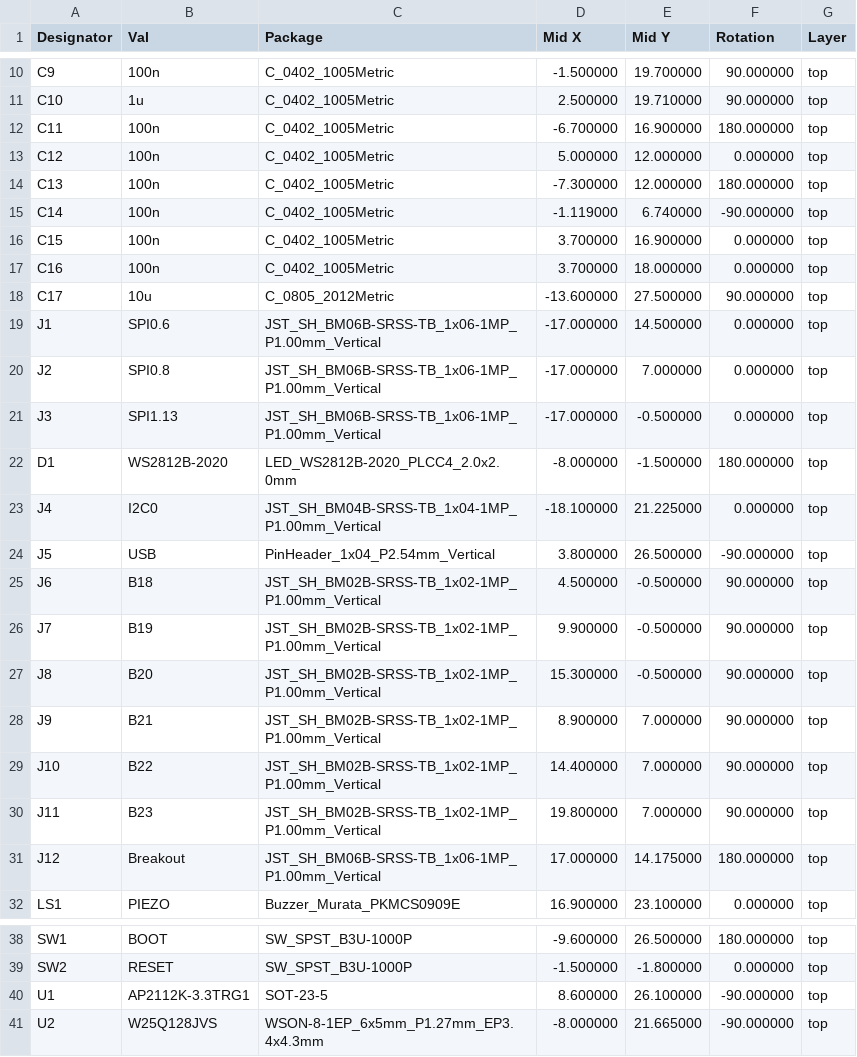
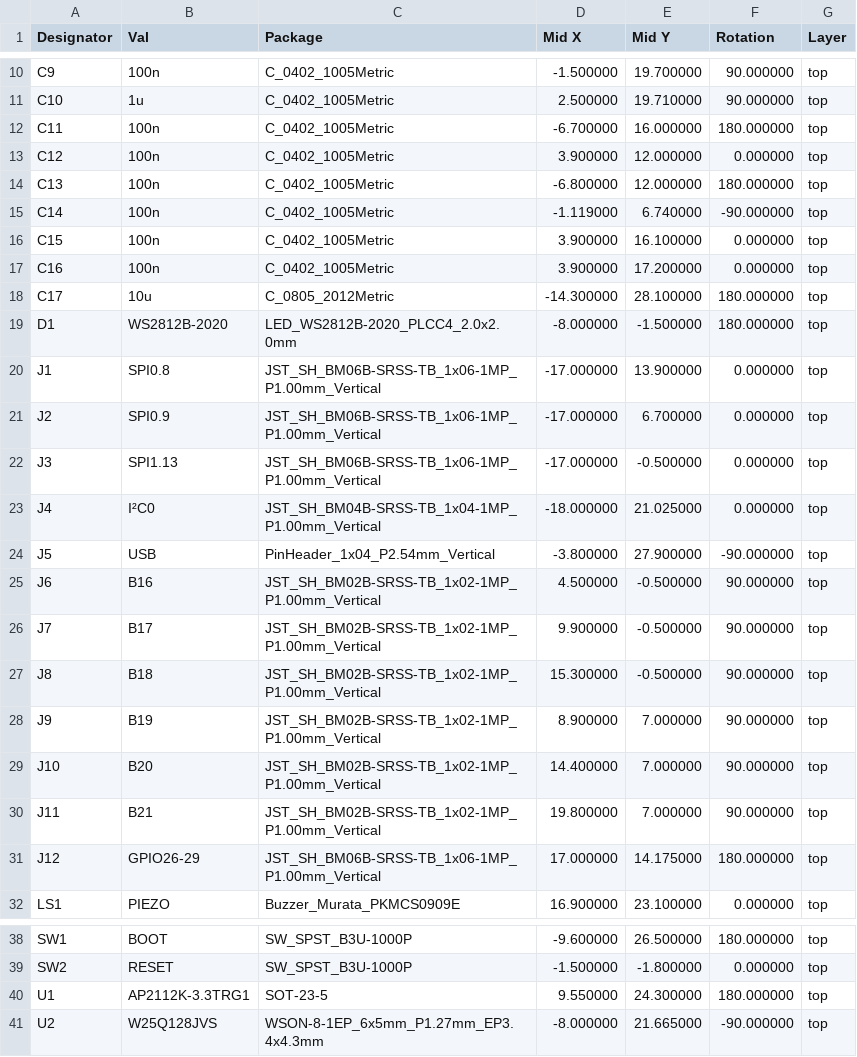
Before and after one commit to monroewilliams/rp2040_mwtrackball, a CSV file: fabrication/RP2040_minimal_r2-all-pos.csv, drawn as a sheet; only a part is shown, gaps mark what is left out; the diff covers the shown part only.

Commit message:
Fix incorrect pins used for SPI0. Changed button pins to GPIO 16-21 for slightly cleaner layout. Moved USB header closer to board edge, to allow JST-XH connector to be attached the other way around. Other minor tweaks to top side layout.

```diff
--- a/fabrication/RP2040_minimal_r2-all-pos.csv
+++ b/fabrication/RP2040_minimal_r2-all-pos.csv
@@ -11,22 +11,22 @@ Designator,Val,Package,Mid X, Mid Y,Rotation,Layer
 "C10","1u","C_0402_1005Metric",2.500000,19.710000,90.000000,top
-"C11","100n","C_0402_1005Metric",-6.700000,16.900000,180.000000,top
-"C12","100n","C_0402_1005Metric",5.000000,12.000000,0.000000,top
-"C13","100n","C_0402_1005Metric",-7.300000,12.000000,180.000000,top
+"C11","100n","C_0402_1005Metric",-6.700000,16.000000,180.000000,top
+"C12","100n","C_0402_1005Metric",3.900000,12.000000,0.000000,top
+"C13","100n","C_0402_1005Metric",-6.800000,12.000000,180.000000,top
 "C14","100n","C_0402_1005Metric",-1.119000,6.740000,-90.000000,top
-"C15","100n","C_0402_1005Metric",3.700000,16.900000,0.000000,top
-"C16","100n","C_0402_1005Metric",3.700000,18.000000,0.000000,top
-"C17","10u","C_0805_2012Metric",-13.600000,27.500000,90.000000,top
-"J1","SPI0.6","JST_SH_BM06B-SRSS-TB_1x06-1MP_P1.00mm_Vertical",-17.000000,14.500000,0.000000,top
-"J2","SPI0.8","JST_SH_BM06B-SRSS-TB_1x06-1MP_P1.00mm_Vertical",-17.000000,7.000000,0.000000,top
+"C15","100n","C_0402_1005Metric",3.900000,16.100000,0.000000,top
+"C16","100n","C_0402_1005Metric",3.900000,17.200000,0.000000,top
+"C17","10u","C_0805_2012Metric",-14.300000,28.100000,180.000000,top
+"D1","WS2812B-2020","LED_WS2812B-2020_PLCC4_2.0x2.0mm",-8.000000,-1.500000,180.000000,top
+"J1","SPI0.8","JST_SH_BM06B-SRSS-TB_1x06-1MP_P1.00mm_Vertical",-17.000000,13.900000,0.000000,top
+"J2","SPI0.9","JST_SH_BM06B-SRSS-TB_1x06-1MP_P1.00mm_Vertical",-17.000000,6.700000,0.000000,top
 "J3","SPI1.13","JST_SH_BM06B-SRSS-TB_1x06-1MP_P1.00mm_Vertical",-17.000000,-0.500000,0.000000,top
-"D1","WS2812B-2020","LED_WS2812B-2020_PLCC4_2.0x2.0mm",-8.000000,-1.500000,180.000000,top
-"J4","I2C0","JST_SH_BM04B-SRSS-TB_1x04-1MP_P1.00mm_Vertical",-18.100000,21.225000,0.000000,top
-"J5","USB","PinHeader_1x04_P2.54mm_Vertical",3.800000,26.500000,-90.000000,top
-"J6","B18","JST_SH_BM02B-SRSS-TB_1x02-1MP_P1.00mm_Vertical",4.500000,-0.500000,90.000000,top
-"J7","B19","JST_SH_BM02B-SRSS-TB_1x02-1MP_P1.00mm_Vertical",9.900000,-0.500000,90.000000,top
-"J8","B20","JST_SH_BM02B-SRSS-TB_1x02-1MP_P1.00mm_Vertical",15.300000,-0.500000,90.000000,top
-"J9","B21","JST_SH_BM02B-SRSS-TB_1x02-1MP_P1.00mm_Vertical",8.900000,7.000000,90.000000,top
-"J10","B22","JST_SH_BM02B-SRSS-TB_1x02-1MP_P1.00mm_Vertical",14.400000,7.000000,90.000000,top
-"J11","B23","JST_SH_BM02B-SRSS-TB_1x02-1MP_P1.00mm_Vertical",19.800000,7.000000,90.000000,top
-"J12","Breakout","JST_SH_BM06B-SRSS-TB_1x06-1MP_P1.00mm_Vertical",17.000000,14.175000,180.000000,top
+"J4","I²C0","JST_SH_BM04B-SRSS-TB_1x04-1MP_P1.00mm_Vertical",-18.000000,21.025000,0.000000,top
+"J5","USB","PinHeader_1x04_P2.54mm_Vertical",-3.800000,27.900000,-90.000000,top
+"J6","B16","JST_SH_BM02B-SRSS-TB_1x02-1MP_P1.00mm_Vertical",4.500000,-0.500000,90.000000,top
+"J7","B17","JST_SH_BM02B-SRSS-TB_1x02-1MP_P1.00mm_Vertical",9.900000,-0.500000,90.000000,top
+"J8","B18","JST_SH_BM02B-SRSS-TB_1x02-1MP_P1.00mm_Vertical",15.300000,-0.500000,90.000000,top
+"J9","B19","JST_SH_BM02B-SRSS-TB_1x02-1MP_P1.00mm_Vertical",8.900000,7.000000,90.000000,top
+"J10","B20","JST_SH_BM02B-SRSS-TB_1x02-1MP_P1.00mm_Vertical",14.400000,7.000000,90.000000,top
+"J11","B21","JST_SH_BM02B-SRSS-TB_1x02-1MP_P1.00mm_Vertical",19.800000,7.000000,90.000000,top
+"J12","GPIO26-29","JST_SH_BM06B-SRSS-TB_1x06-1MP_P1.00mm_Vertical",17.000000,14.175000,180.000000,top
 "LS1","PIEZO","Buzzer_Murata_PKMCS0909E",16.900000,23.100000,0.000000,top
@@ -39,3 +39,3 @@ Designator,Val,Package,Mid X, Mid Y,Rotation,Layer
 "SW2","RESET","SW_SPST_B3U-1000P",-1.500000,-1.800000,0.000000,top
-"U1","AP2112K-3.3TRG1","SOT-23-5",8.600000,26.100000,-90.000000,top
+"U1","AP2112K-3.3TRG1","SOT-23-5",9.550000,24.300000,180.000000,top
 "U2","W25Q128JVS","WSON-8-1EP_6x5mm_P1.27mm_EP3.4x4.3mm",-8.000000,21.665000,-90.000000,top
```
Also changed, not shown: 10 edited cells elsewhere in this file, 15 other files.
